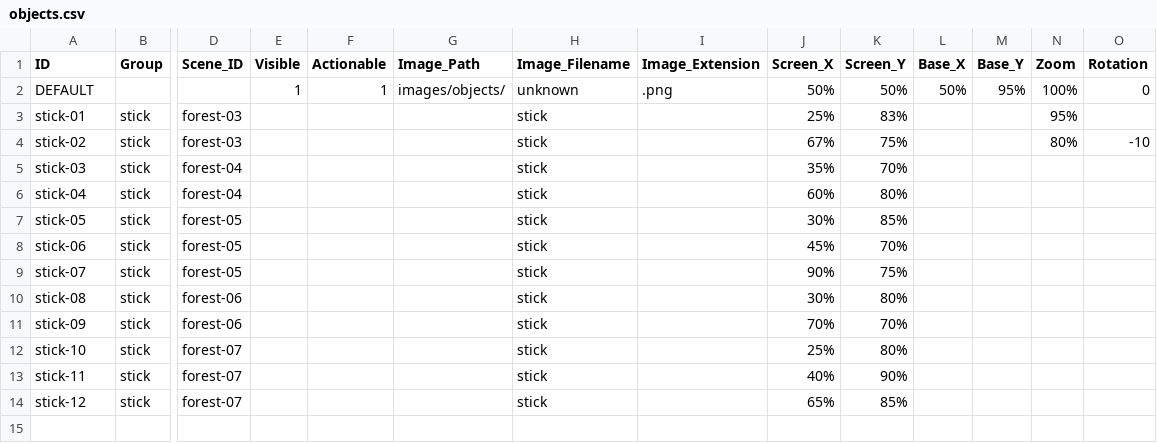
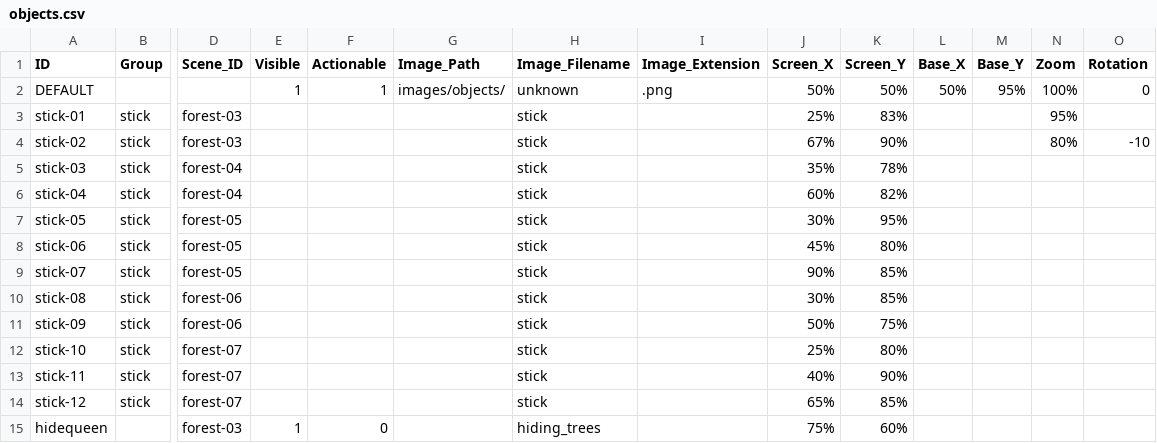
Before and after one commit to greenbas/GlobalGameJam2022, a CSV file: Games/Lake of Reflection/exports/objects.csv, drawn as a sheet; only a part is shown, gaps mark what is left out; rows hold the shown columns only; the diff names each change by its address in the sheet, - before the commit and + after, or states it on an @@ line.

```diff
--- a/Games/Lake of Reflection/exports/objects.csv
+++ b/Games/Lake of Reflection/exports/objects.csv
-K4 (Screen_Y): 75%
+K4 (Screen_Y): 90%
-K5 (Screen_Y): 70%
+K5 (Screen_Y): 78%
-K6 (Screen_Y): 80%
+K6 (Screen_Y): 82%
-K7 (Screen_Y): 85%
+K7 (Screen_Y): 95%
-K8 (Screen_Y): 70%
+K8 (Screen_Y): 80%
-K9 (Screen_Y): 75%
+K9 (Screen_Y): 85%
-K10 (Screen_Y): 80%
+K10 (Screen_Y): 85%
-J11 (Screen_X): 70%
+J11 (Screen_X): 50%
-K11 (Screen_Y): 70%
+K11 (Screen_Y): 75%
+row 15: hidequeen |  | forest-03 | 1 | 0 |  | hiding_trees |  | 75% | 60%
```
Also changed, not shown: Games/Lake of Reflection/exports/characters.csv, Games/Lake of Reflection/exports/emotions.csv, 47 other files.
